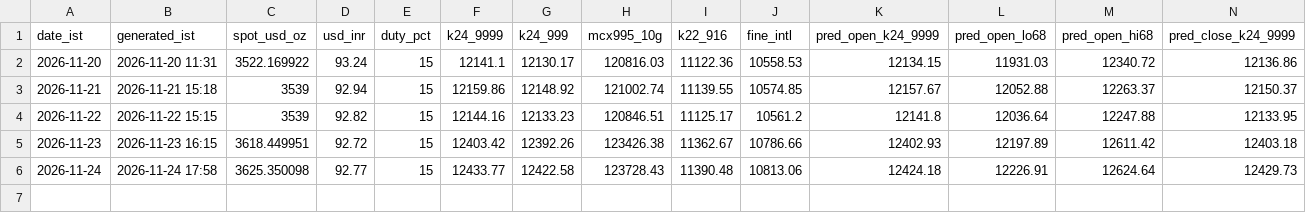
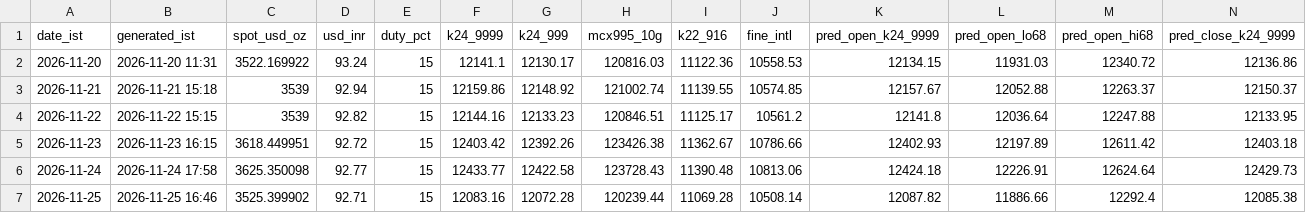
Before and after one commit to jsankr/AurumCast, a CSV file: docs/history.csv, drawn as a sheet; only a part is shown; rows hold the shown columns only; the diff names each change by its address in the sheet, - before the commit and + after, or states it on an @@ line.

```diff
--- a/docs/history.csv
+++ b/docs/history.csv
+row 7: 2026-11-25 | 2026-11-25 16:46 | 3525.399902 | 92.71 | 15 | 12083.16 | 12072.28 | 120239.44 | 11069.28 | 10508.14 | 12087.82 | 11886.66 | 12292.4 | 12085.38
```
Also changed, not shown: 4 other files.
